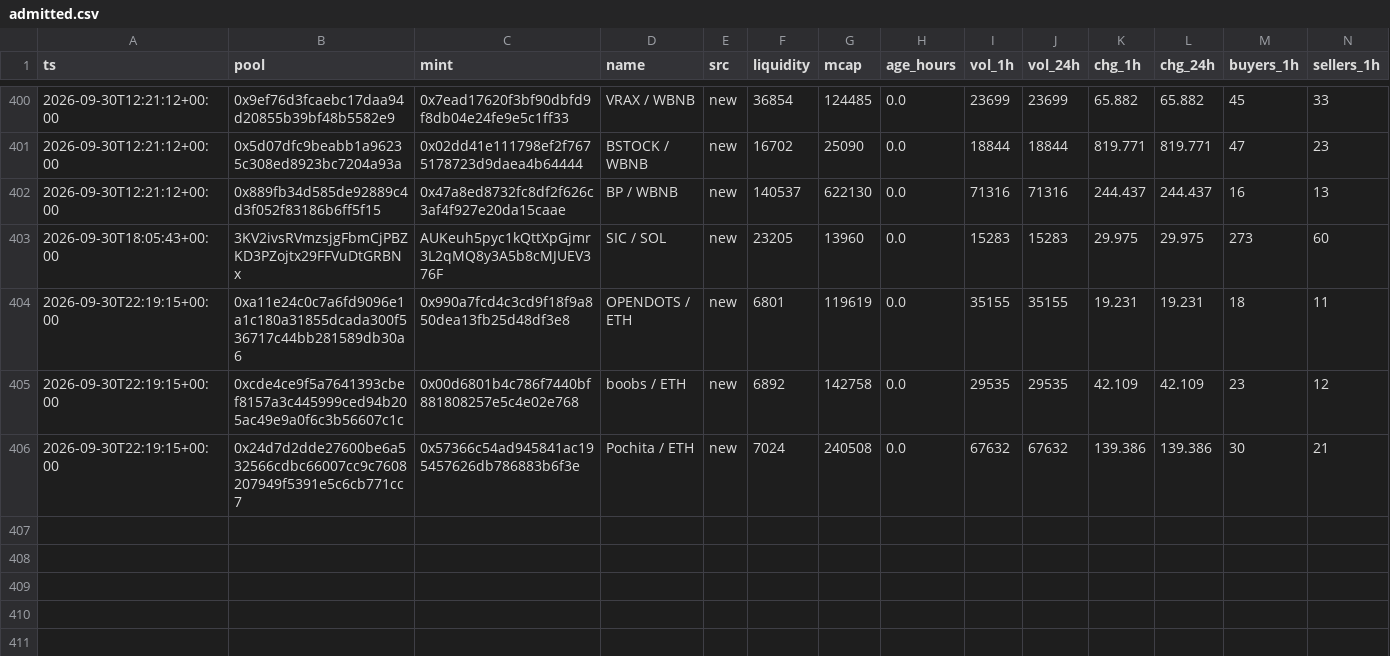
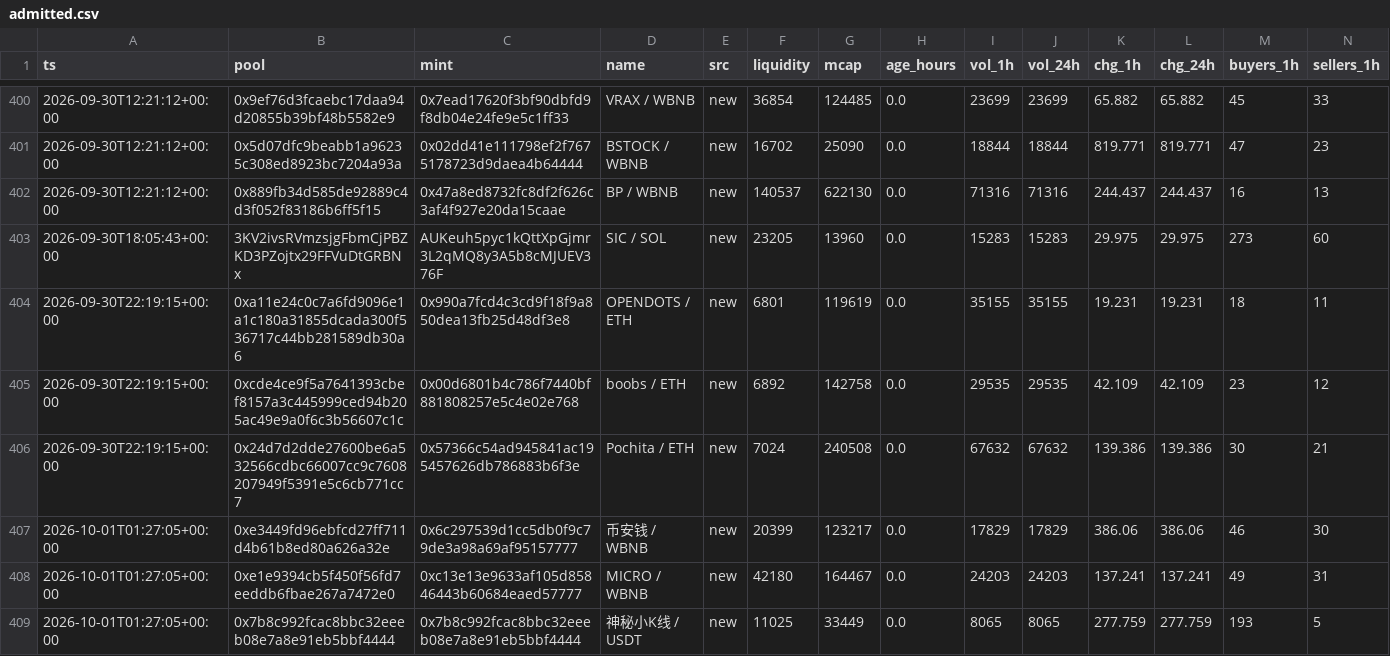
Before and after one commit to kennyasamoah/Kryptsig, a CSV file: admitted.csv, drawn as a sheet; only a part is shown, gaps mark what is left out; rows hold the shown columns only; the diff names each change by its address in the sheet, - before the commit and + after, or states it on an @@ line.

```diff
--- a/admitted.csv
+++ b/admitted.csv
+row 407: 2026-10-01T01:27:05+00:00 | 0xe3449fd96ebfcd27ff711d4b61b8ed80a626a32e | 0x6c297539d1cc5db0f9c79de3a98a69af95157777 | 币安钱 / WBNB | new | 20399 | 123217 | 0.0 | 17829 | 17829 | 386.06 | 386.06 | 46 | 30
+row 408: 2026-10-01T01:27:05+00:00 | 0xe1e9394cb5f450f56fd7eeddb6fbae267a7472e0 | 0xc13e13e9633af105d85846443b60684eaed57777 | MICRO / WBNB | new | 42180 | 164467 | 0.0 | 24203 | 24203 | 137.241 | 137.241 | 49 | 31
+row 409: 2026-10-01T01:27:05+00:00 | 0x7b8c992fcac8bbc32eeeb08e7a8e91eb5bbf4444 | 0x7b8c992fcac8bbc32eeeb08e7a8e91eb5bbf4444 | 神秘小K线 / USDT | new | 11025 | 33449 | 0.0 | 8065 | 8065 | 277.759 | 277.759 | 193 | 5
```
Also changed, not shown: observations.csv, 1 other file.
